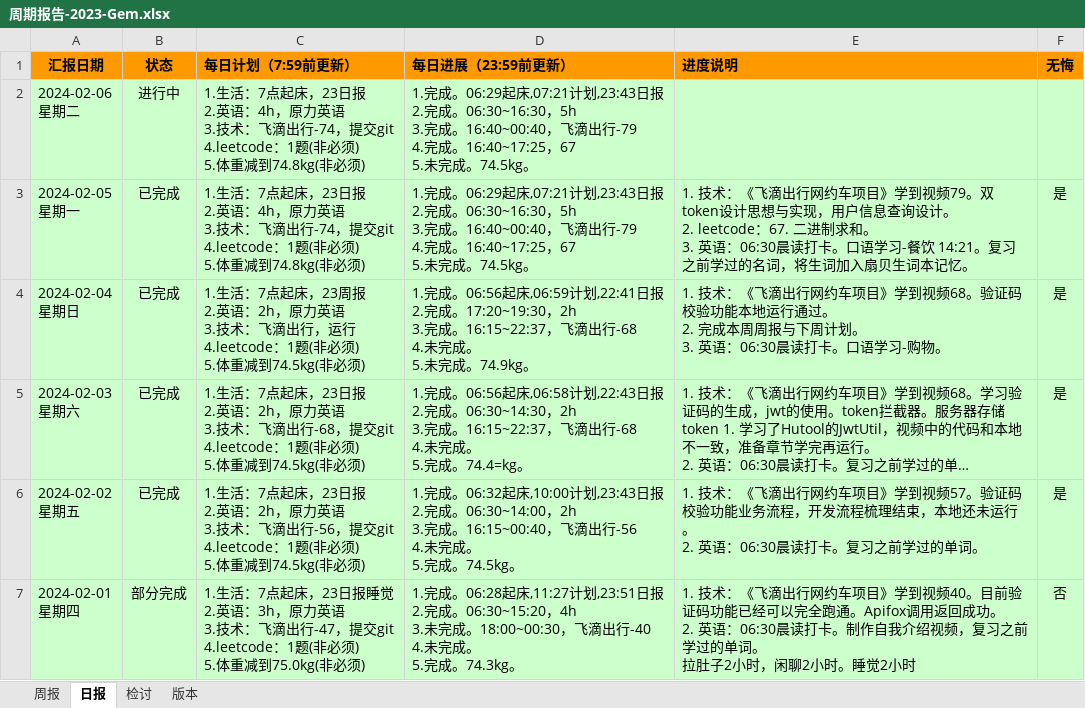
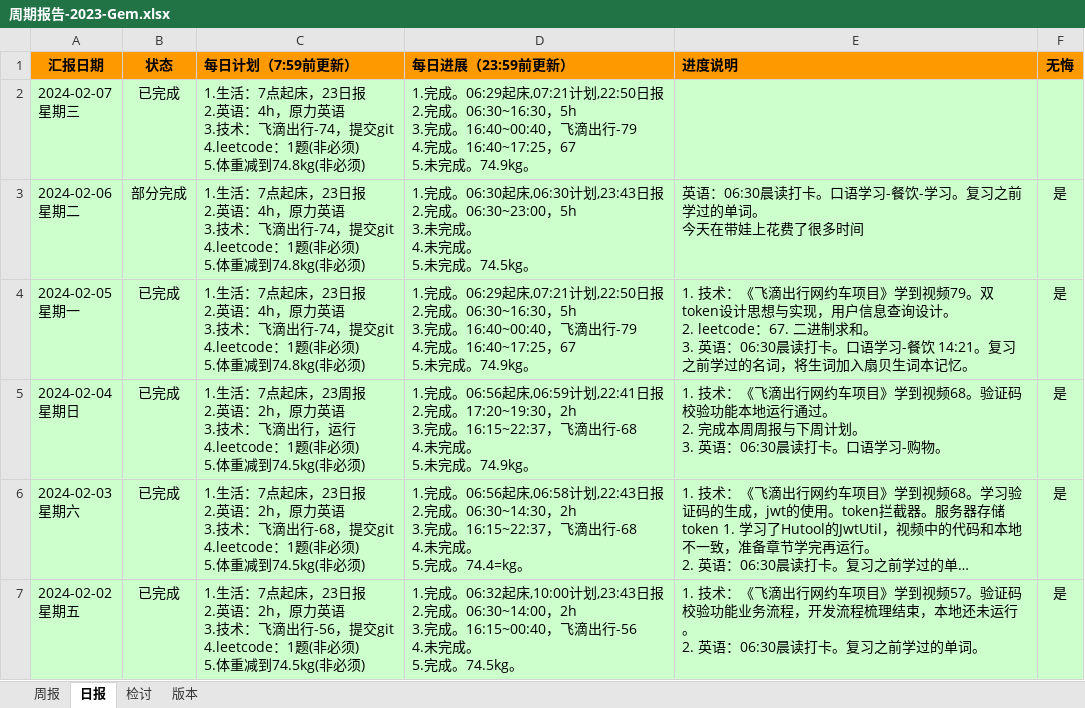
Before and after one commit to namelessmyth/beFreeCoder, an Excel workbook: docs/report/周期报告-2023-Gem.xlsx, sheet 日报, drawn as a sheet; only a part is shown; the shorter side is filled out with more unchanged rows; long unchanged cells end in …; values as stored, in another font and other column widths than the file's, no borders; conditional formats not drawn; addresses are those after the commit; ↵ is a line break in a cell; the diff names each change by its address in the sheet, - before the commit and + after, or states it on an @@ line.

Commit message:
英语：06:30晨读打卡。口语学习-餐饮-学习。复习之前学过的单词。 今天在带娃上花费了很多时间，只学了5小时英语

```diff
--- a/docs/report/周期报告-2023-Gem.xlsx (sheet 日报)
+++ b/docs/report/周期报告-2023-Gem.xlsx (sheet 日报)
+row 2: 2024-02-07 ↵ 星期三 | 已完成 | 1.生活：7点起床，23日报 ↵ 2.英语：4h，原力英语 ↵ 3.技术：飞滴出行-74，提交git ↵ 4.leetcode：1题(非必须) ↵ 5.体重减到74.8kg(非必须) | 1.完成。06:29起床,07:21计划,22:50日报 ↵ 2.完成。06:30~16:30，5h ↵ 3.完成。16:40~00:40，飞滴出行-79 ↵ 4.完成。16:40~17:25，67 ↵ 5.未完成。74.9kg。
-B3 (状态): 进行中
+B3 (状态): 部分完成
-D3 (每日进展（23:59前更新）): 1.完成。06:29起床,07:21计划,23:43日报 ↵ 2.完成。06:30~16:30，5h ↵ 3.完成。16:40~00:40，飞滴出行-79 ↵ 4.完成。16:40~17:25，67 ↵ 5.未完成…
+D3 (每日进展（23:59前更新）): 1.完成。06:30起床,06:30计划,23:43日报 ↵ 2.完成。06:30~23:00，5h ↵ 3.未完成。 ↵ 4.未完成。 ↵ 5.未完成…
-E3 (进度说明): (empty)
+E3 (进度说明): 英语：06:30晨读打卡。口语学习-餐饮-学习。复习之前学过的单词。 ↵ 今天在带娃上花费了很多时间
-F3 (无悔): (empty)
+F3 (无悔): 是
-D4 (每日进展（23:59前更新）): …床,07:21计划,23:43日报 ↵ 2.完成。06:30~16:30，5h ↵ 3.完成。16:40~00:40，飞滴出行-79 ↵ 4.完成。16:40~17:25，67 ↵ 5.未完成。74.5kg。
+D4 (每日进展（23:59前更新）): …床,07:21计划,22:50日报 ↵ 2.完成。06:30~16:30，5h ↵ 3.完成。16:40~00:40，飞滴出行-79 ↵ 4.完成。16:40~17:25，67 ↵ 5.未完成。74.9kg。
```
Also changed, not shown: 2 other files.
